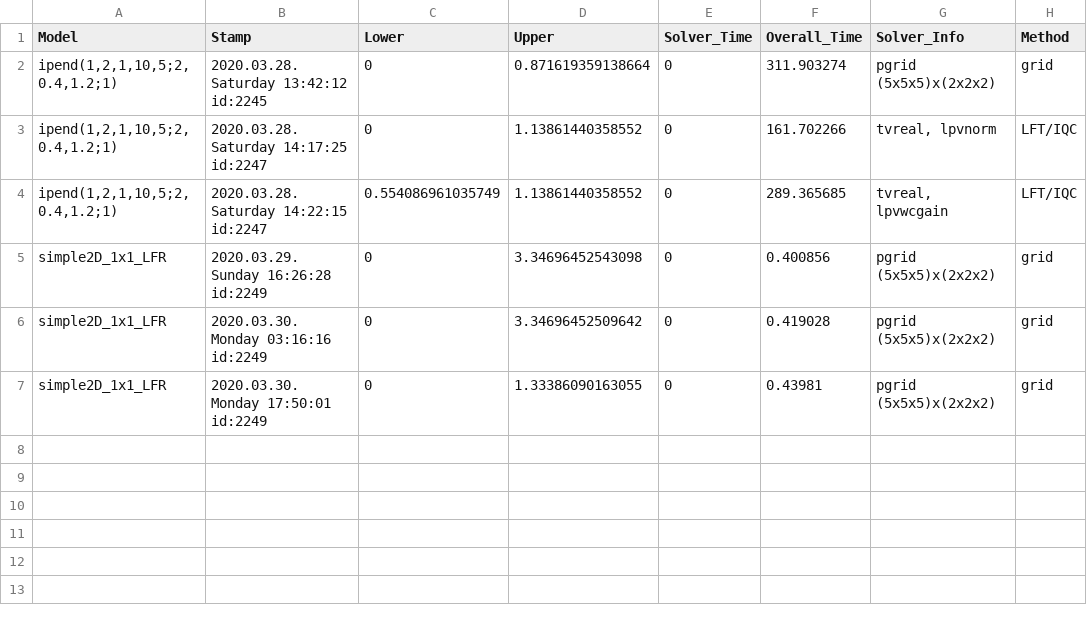
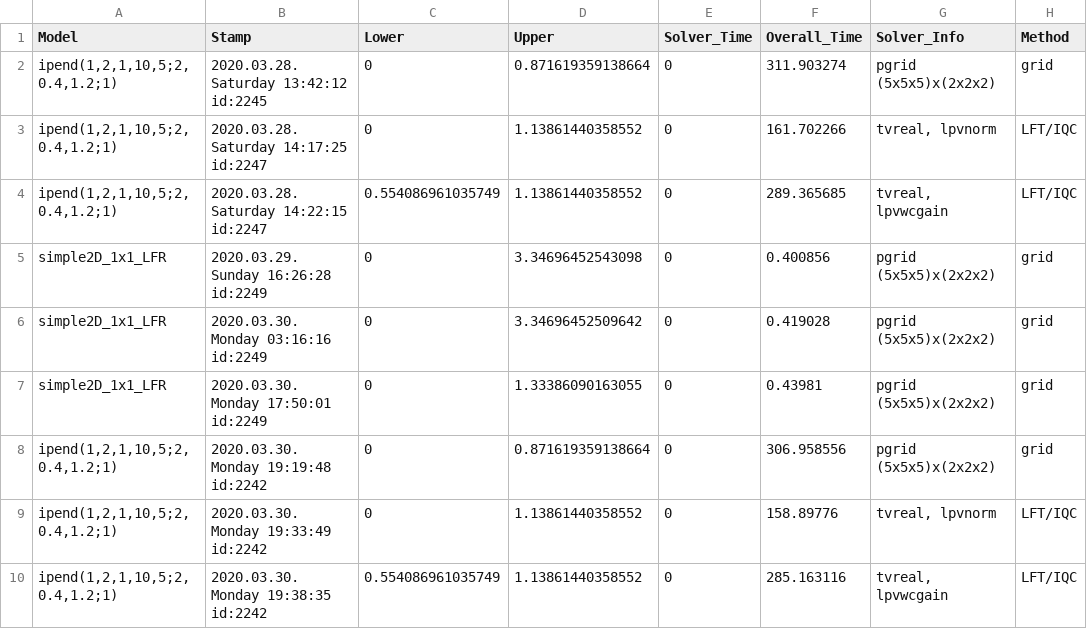
Before and after one commit to ppolcz/LPV_L2, a CSV file: workspace/results/LPVTools_Results.csv, drawn as a sheet.

```diff
--- a/workspace/results/LPVTools_Results.csv
+++ b/workspace/results/LPVTools_Results.csv
@@ -7 +7,4 @@ simple2D_1x1_LFR|2020.03.30. Monday 03:16:16 id:2249|0|3.34696452509642|0|0.4190
 simple2D_1x1_LFR|2020.03.30. Monday 17:50:01 id:2249|0|1.33386090163055|0|0.43981|pgrid (5x5x5)x(2x2x2)|grid
+ipend(1,2,1,10,5;2,0.4,1.2;1)|2020.03.30. Monday 19:19:48 id:2242|0|0.871619359138664|0|306.958556|pgrid (5x5x5)x(2x2x2)|grid
+ipend(1,2,1,10,5;2,0.4,1.2;1)|2020.03.30. Monday 19:33:49 id:2242|0|1.13861440358552|0|158.89776|tvreal, lpvnorm|LFT/IQC
+ipend(1,2,1,10,5;2,0.4,1.2;1)|2020.03.30. Monday 19:38:35 id:2242|0.554086961035749|1.13861440358552|0|285.163116|tvreal, lpvwcgain|LFT/IQC
```
Also changed, not shown: workspace/results/Descriptor_Results.csv, workspace/results/IQCToolbox_Results.csv, 10 other files.
